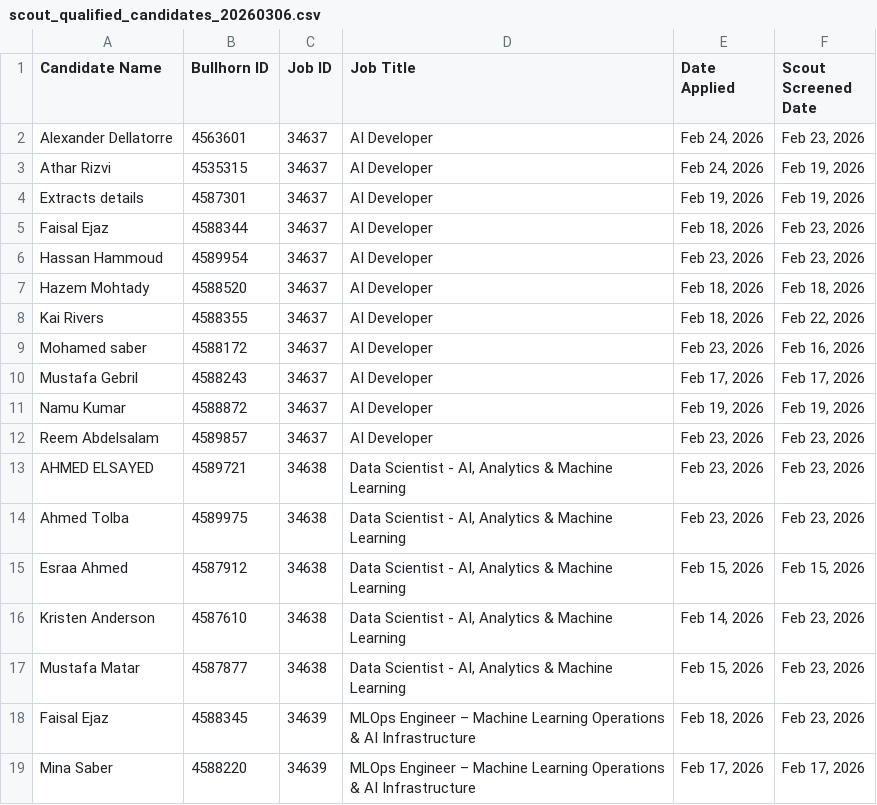
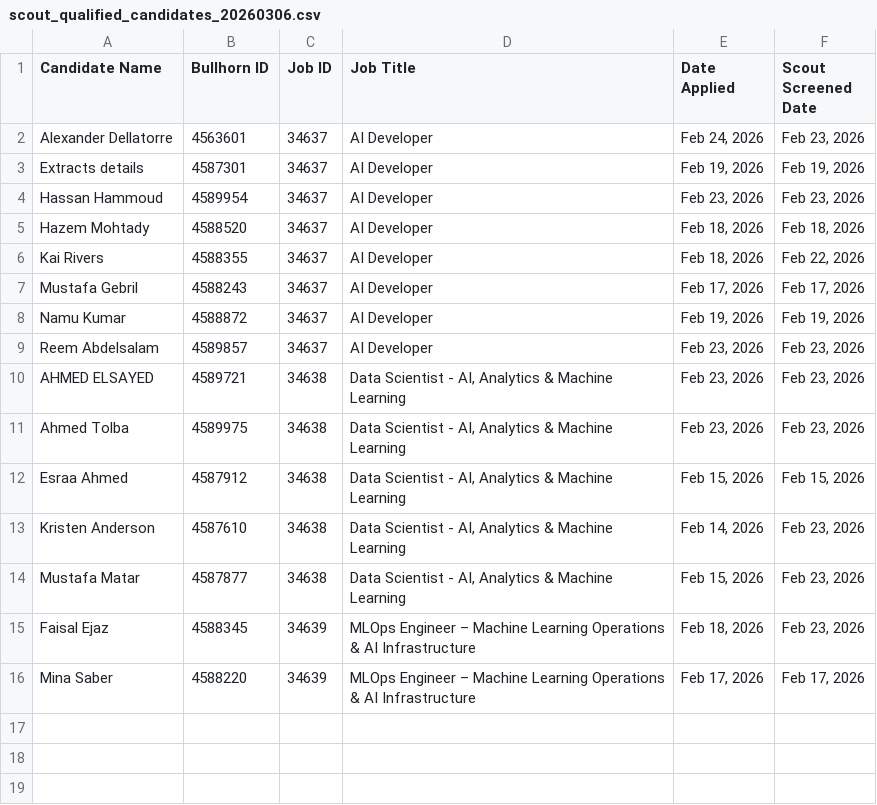
Before and after one commit to KyleRoots/JobPulse, a CSV file: exports/scout_qualified_candidates_20260306.csv, drawn as a sheet.

```diff
--- a/exports/scout_qualified_candidates_20260306.csv
+++ b/exports/scout_qualified_candidates_20260306.csv
@@ -2,5 +2,3 @@ Candidate Name,Bullhorn ID,Job ID,Job Title,Date Applied,Scout Screened Date
 Alexander Dellatorre,4563601,34637,AI Developer,"Feb 24, 2026","Feb 23, 2026"
-Athar Rizvi,4535315,34637,AI Developer,"Feb 24, 2026","Feb 19, 2026"
 Extracts details,4587301,34637,AI Developer,"Feb 19, 2026","Feb 19, 2026"
-Faisal Ejaz,4588344,34637,AI Developer,"Feb 18, 2026","Feb 23, 2026"
 Hassan Hammoud,4589954,34637,AI Developer,"Feb 23, 2026","Feb 23, 2026"
@@ -8,3 +6,2 @@ Hazem Mohtady,4588520,34637,AI Developer,"Feb 18, 2026","Feb 18, 2026"
 Kai Rivers,4588355,34637,AI Developer,"Feb 18, 2026","Feb 22, 2026"
-Mohamed saber,4588172,34637,AI Developer,"Feb 23, 2026","Feb 16, 2026"
 Mustafa Gebril,4588243,34637,AI Developer,"Feb 17, 2026","Feb 17, 2026"
```
